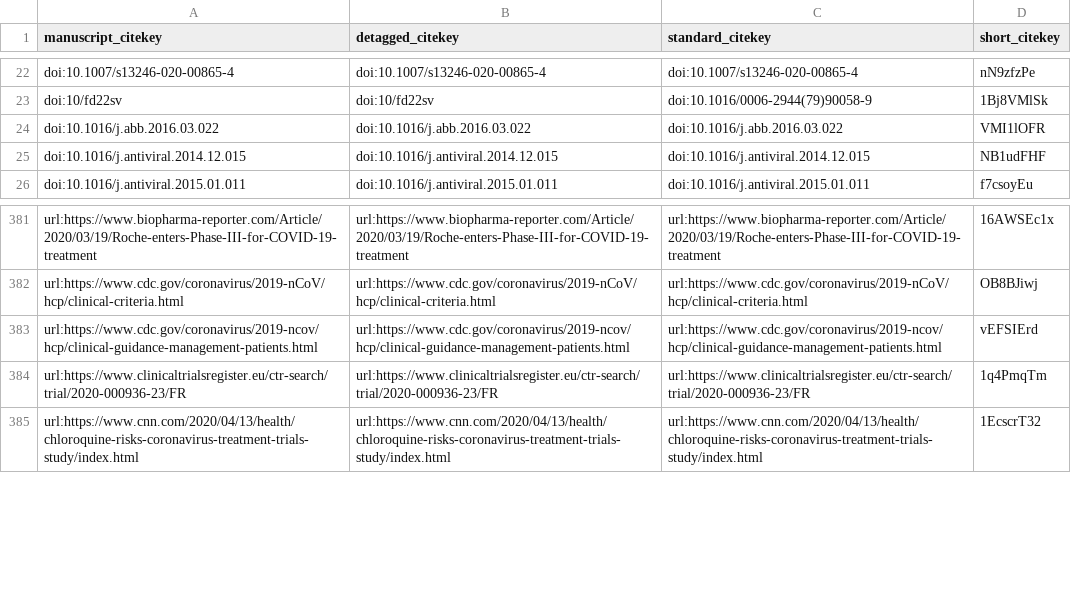
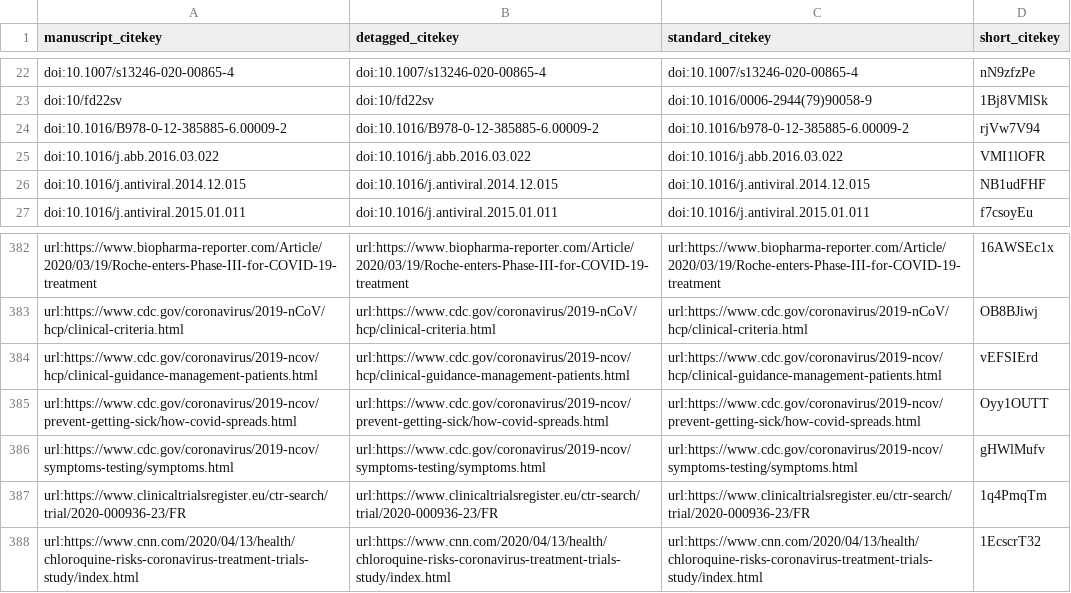
Before and after one commit to greenelab/covid19-review, a TSV file: citations.tsv, drawn as a sheet; only a part is shown, gaps mark what is left out.

Commit message:
Merge pull request #312 from yemarshall/patch-7 [ci skip]
This build is based on
https://github.com/greenelab/covid19-review/commit/65d77439f60f7a04df1f459667880d17b98d31cc.

This commit was created by the following CI build and job:
https://github.com/greenelab/covid19-review/commit/65d77439f60f7a04df1f459667880d17b98d31cc/checks
https://github.com/greenelab/covid19-review/runs/108206468

```diff
--- a/citations.tsv
+++ b/citations.tsv
@@ -23,2 +23,3 @@ doi:10.1007/s13246-020-00865-4	doi:10.1007/s13246-020-00865-4	doi:10.1007/s13246
 doi:10/fd22sv	doi:10/fd22sv	doi:10.1016/0006-2944(79)90058-9	1Bj8VMlSk
+doi:10.1016/B978-0-12-385885-6.00009-2	doi:10.1016/B978-0-12-385885-6.00009-2	doi:10.1016/b978-0-12-385885-6.00009-2	rjVw7V94
 doi:10.1016/j.abb.2016.03.022	doi:10.1016/j.abb.2016.03.022	doi:10.1016/j.abb.2016.03.022	VMI1lOFR
@@ -383,2 +384,4 @@ url:https://www.cdc.gov/coronavirus/2019-nCoV/hcp/clinical-criteria.html	url:htt
 url:https://www.cdc.gov/coronavirus/2019-ncov/hcp/clinical-guidance-management-patients.html	url:https://www.cdc.gov/coronavirus/2019-ncov/hcp/clinical-guidance-management-patients.html	url:https://www.cdc.gov/coronavirus/2019-ncov/hcp/clinical-guidance-management-patients.html	vEFSIErd
+url:https://www.cdc.gov/coronavirus/2019-ncov/prevent-getting-sick/how-covid-spreads.html	url:https://www.cdc.gov/coronavirus/2019-ncov/prevent-getting-sick/how-covid-spreads.html	url:https://www.cdc.gov/coronavirus/2019-ncov/prevent-getting-sick/how-covid-spreads.html	Oyy1OUTT
+url:https://www.cdc.gov/coronavirus/2019-ncov/symptoms-testing/symptoms.html	url:https://www.cdc.gov/coronavirus/2019-ncov/symptoms-testing/symptoms.html	url:https://www.cdc.gov/coronavirus/2019-ncov/symptoms-testing/symptoms.html	gHWlMufv
 url:https://www.clinicaltrialsregister.eu/ctr-search/trial/2020-000936-23/FR	url:https://www.clinicaltrialsregister.eu/ctr-search/trial/2020-000936-23/FR	url:https://www.clinicaltrialsregister.eu/ctr-search/trial/2020-000936-23/FR	1q4PmqTm
```
Also changed, not shown: sources_cross_reference.tsv, 5 other files.
